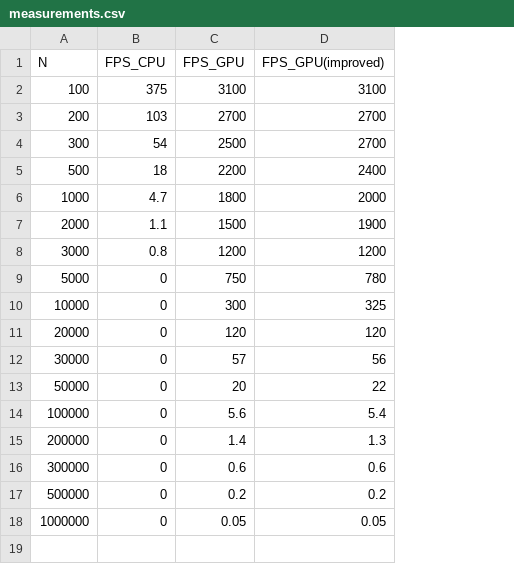
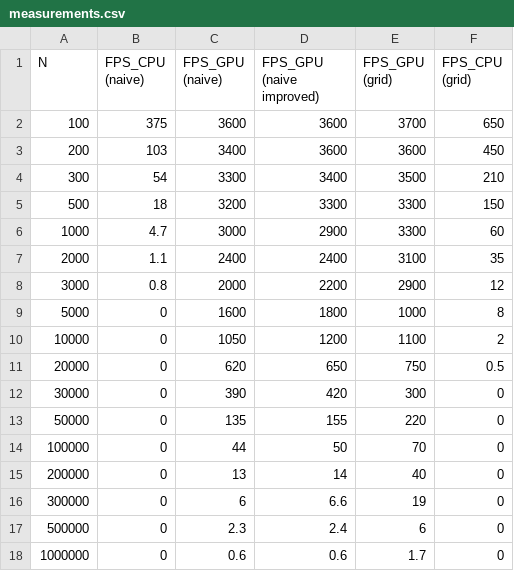
Before and after one commit to beauforr/Boids-Simulation, a CSV file: GPU/Graphs/measurements.csv, drawn as a sheet; removed rows and columns are numbered as before the commit, all else as after; the diff names each change by its address in the sheet, - before the commit and + after, or states it on an @@ line.

Commit message:
Add grid and tiled GPU kernels

```diff
--- a/GPU/Graphs/measurements.csv
+++ b/GPU/Graphs/measurements.csv
-column C (FPS_GPU), rows 2-18: 3100 | 2700 | 2500 | 2200 | 1800 | 1500 | 1200 | 750 | 300 | 120 | 57 | 20 | 5.6 | 1.4 | 0.6 | 0.2 | 0.05
-column D (FPS_GPU(improved)), rows 2-18: 3100 | 2700 | 2700 | 2400 | 2000 | 1900 | 1200 | 780 | 325 | 120 | 56 | 22 | 5.4 | 1.3 | 0.6 | 0.2 | 0.05
+column C (FPS_GPU (naive)), rows 2-18: 3600 | 3400 | 3300 | 3200 | 3000 | 2400 | 2000 | 1600 | 1050 | 620 | 390 | 135 | 44 | 13 | 6 | 2.3 | 0.6
+column D (FPS_GPU (naive improved)), rows 2-18: 3600 | 3600 | 3400 | 3300 | 2900 | 2400 | 2200 | 1800 | 1200 | 650 | 420 | 155 | 50 | 14 | 6.6 | 2.4 | 0.6
+column E (FPS_GPU (grid)), rows 2-18: 3700 | 3600 | 3500 | 3300 | 3300 | 3100 | 2900 | 1000 | 1100 | 750 | 300 | 220 | 70 | 40 | 19 | 6 | 1.7
+column F (FPS_CPU (grid)), rows 2-18: 650 | 450 | 210 | 150 | 60 | 35 | 12 | 8 | 2 | 0.5 | 0 | 0 | 0 | 0 | 0 | 0 | 0
-B1: FPS_CPU
+B1: FPS_CPU (naive)
```
Also changed, not shown: 3 other files.
